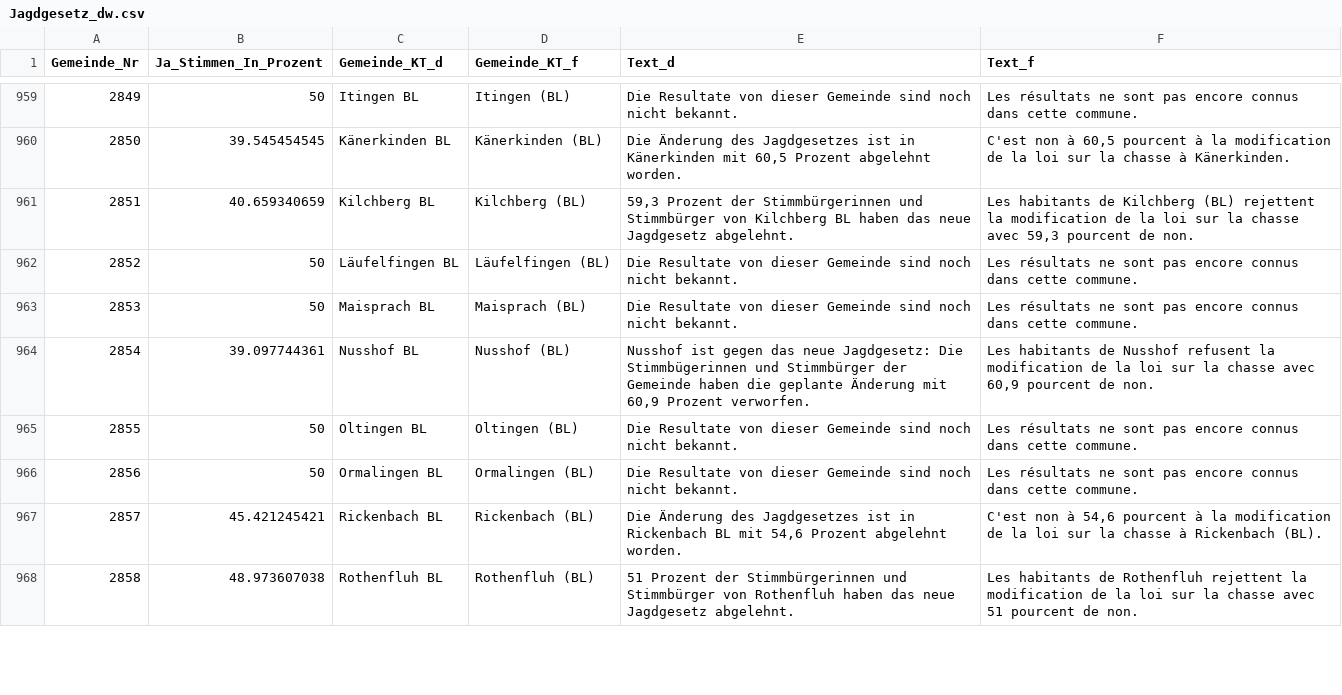
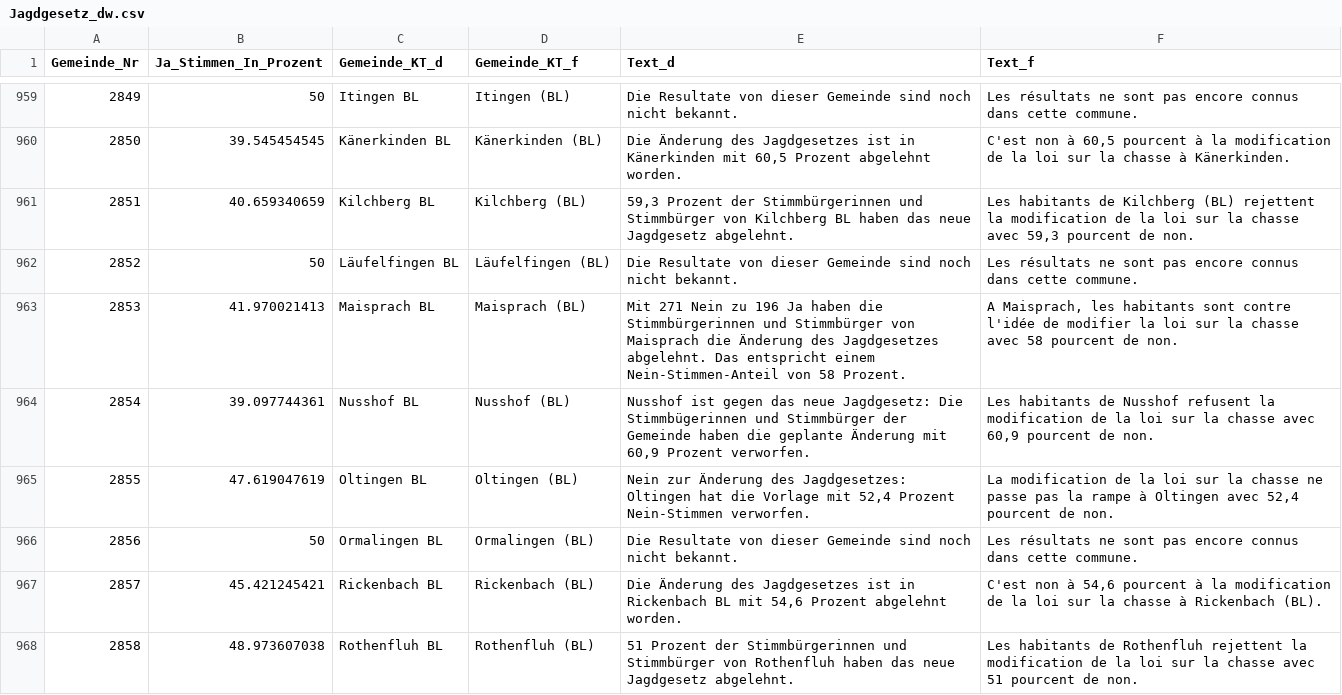
Before and after one commit to awp-finanznachrichten/lena, a CSV file: Output/Jagdgesetz_dw.csv, drawn as a sheet; only a part is shown, gaps mark what is left out; the diff covers the shown part only.

```diff
--- a/Output/Jagdgesetz_dw.csv
+++ b/Output/Jagdgesetz_dw.csv
@@ -962,5 +962,5 @@
 2852,50,"Läufelfingen BL","Läufelfingen (BL)","Die Resultate von dieser Gemeinde sind noch nicht bekannt.","Les résultats ne sont pas encore connus dans cette commune."
-2853,50,"Maisprach BL","Maisprach (BL)","Die Resultate von dieser Gemeinde sind noch nicht bekannt.","Les résultats ne sont pas encore connus dans cette commune."
+2853,41.970021413,"Maisprach BL","Maisprach (BL)","Mit 271 Nein zu 196 Ja haben die Stimmbürgerinnen und Stimmbürger von Maisprach die Änderung des Jagdgesetzes abgelehnt. Das entspricht einem Nein-Stimmen-Anteil von 58 Prozent.","A Maisprach, les habitants sont contre l'idée de modifier la loi sur la chasse avec 58 pourcent de non."
 2854,39.097744361,"Nusshof BL","Nusshof (BL)","Nusshof ist gegen das neue Jagdgesetz: Die Stimmbügerinnen und Stimmbürger der Gemeinde haben die geplante Änderung mit 60,9 Prozent verworfen.","Les habitants de Nusshof refusent la modification de la loi sur la chasse avec 60,9 pourcent de non."
-2855,50,"Oltingen BL","Oltingen (BL)","Die Resultate von dieser Gemeinde sind noch nicht bekannt.","Les résultats ne sont pas encore connus dans cette commune."
+2855,47.619047619,"Oltingen BL","Oltingen (BL)","Nein zur Änderung des Jagdgesetzes: Oltingen hat die Vorlage mit 52,4 Prozent Nein-Stimmen verworfen.","La modification de la loi sur la chasse ne passe pas la rampe à Oltingen avec 52,4 pourcent de non."
 2856,50,"Ormalingen BL","Ormalingen (BL)","Die Resultate von dieser Gemeinde sind noch nicht bekannt.","Les résultats ne sont pas encore connus dans cette commune."
```
Also changed, not shown: 125 edited cells elsewhere in this file, 4 other files.
